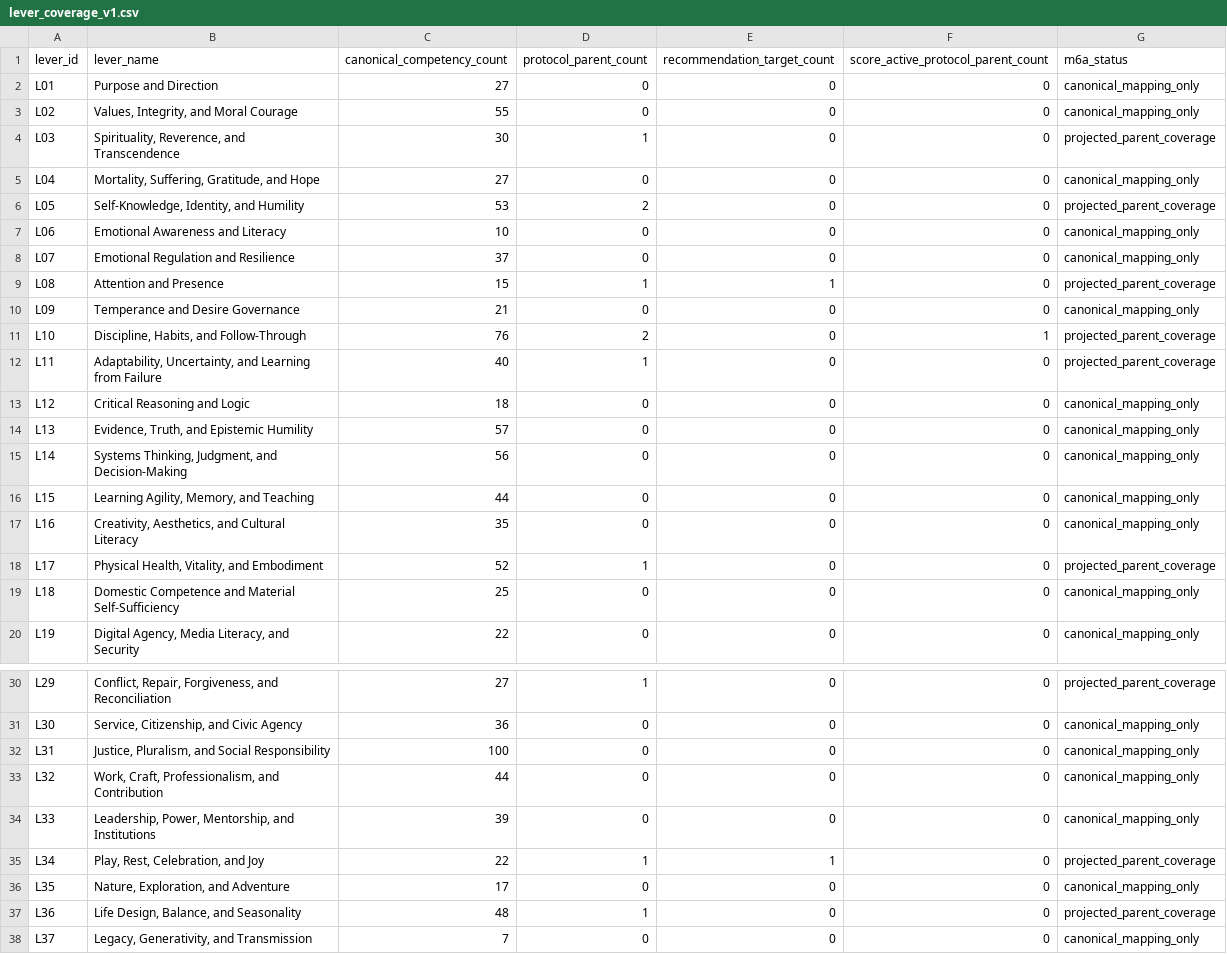
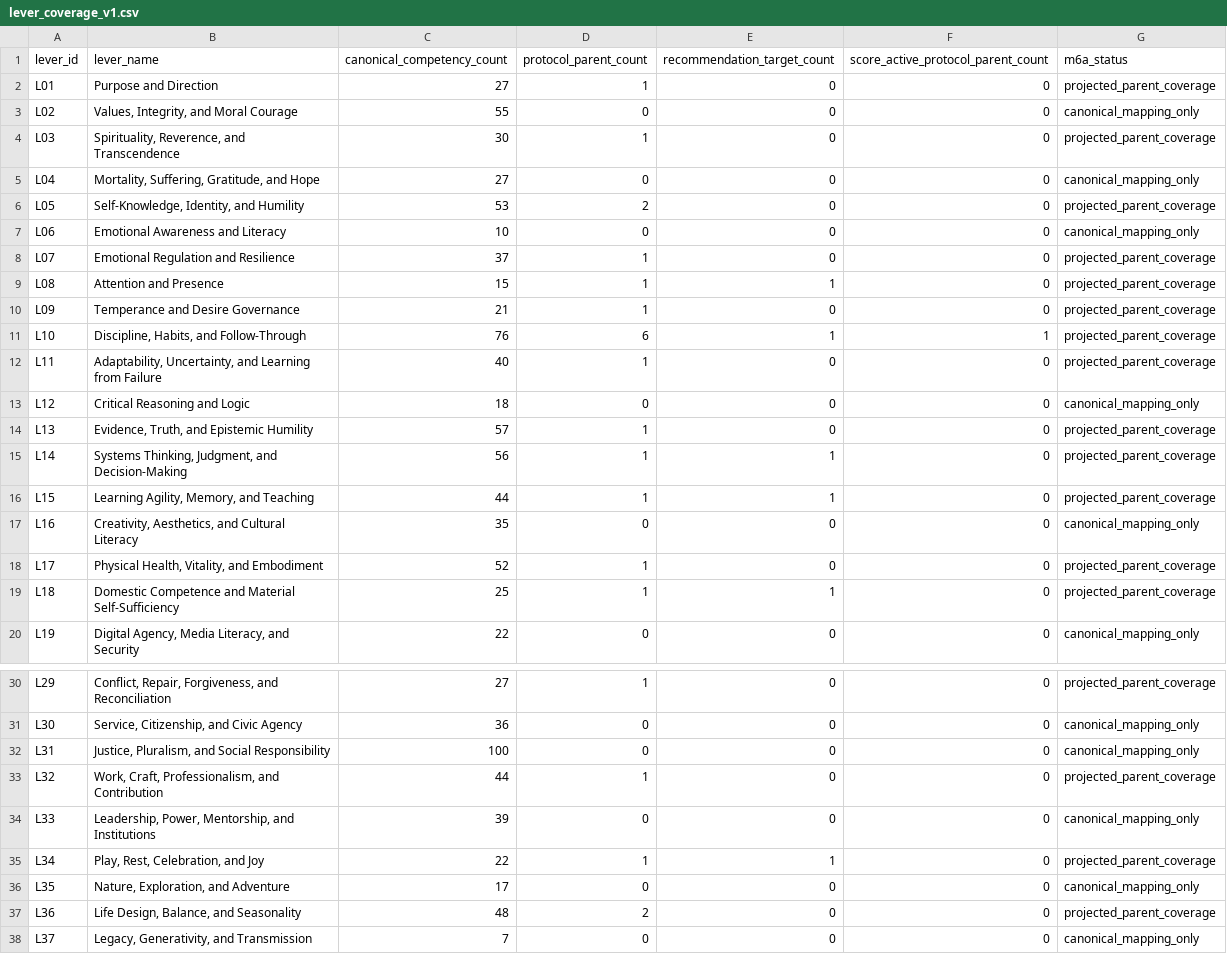
Before and after one commit to kpbianco/gitg-self-host, a CSV file: reports/practice-content/lever_coverage_v1.csv, drawn as a sheet; only a part is shown, gaps mark what is left out.

```diff
--- a/reports/practice-content/lever_coverage_v1.csv
+++ b/reports/practice-content/lever_coverage_v1.csv
@@ -1,3 +1,3 @@
 lever_id,lever_name,canonical_competency_count,protocol_parent_count,recommendation_target_count,score_active_protocol_parent_count,m6a_status
-L01,Purpose and Direction,27,0,0,0,canonical_mapping_only
+L01,Purpose and Direction,27,1,0,0,projected_parent_coverage
 L02,"Values, Integrity, and Moral Courage",55,0,0,0,canonical_mapping_only
@@ -7,14 +7,14 @@ L05,"Self-Knowledge, Identity, and Humility",53,2,0,0,projected_parent_coverage
 L06,Emotional Awareness and Literacy,10,0,0,0,canonical_mapping_only
-L07,Emotional Regulation and Resilience,37,0,0,0,canonical_mapping_only
+L07,Emotional Regulation and Resilience,37,1,0,0,projected_parent_coverage
 L08,Attention and Presence,15,1,1,0,projected_parent_coverage
-L09,Temperance and Desire Governance,21,0,0,0,canonical_mapping_only
-L10,"Discipline, Habits, and Follow-Through",76,2,0,1,projected_parent_coverage
+L09,Temperance and Desire Governance,21,1,0,0,projected_parent_coverage
+L10,"Discipline, Habits, and Follow-Through",76,6,1,1,projected_parent_coverage
 L11,"Adaptability, Uncertainty, and Learning from Failure",40,1,0,0,projected_parent_coverage
 L12,Critical Reasoning and Logic,18,0,0,0,canonical_mapping_only
-L13,"Evidence, Truth, and Epistemic Humility",57,0,0,0,canonical_mapping_only
-L14,"Systems Thinking, Judgment, and Decision-Making",56,0,0,0,canonical_mapping_only
-L15,"Learning Agility, Memory, and Teaching",44,0,0,0,canonical_mapping_only
+L13,"Evidence, Truth, and Epistemic Humility",57,1,0,0,projected_parent_coverage
+L14,"Systems Thinking, Judgment, and Decision-Making",56,1,1,0,projected_parent_coverage
+L15,"Learning Agility, Memory, and Teaching",44,1,1,0,projected_parent_coverage
 L16,"Creativity, Aesthetics, and Cultural Literacy",35,0,0,0,canonical_mapping_only
 L17,"Physical Health, Vitality, and Embodiment",52,1,0,0,projected_parent_coverage
-L18,Domestic Competence and Material Self-Sufficiency,25,0,0,0,canonical_mapping_only
+L18,Domestic Competence and Material Self-Sufficiency,25,1,1,0,projected_parent_coverage
 L19,"Digital Agency, Media Literacy, and Security",22,0,0,0,canonical_mapping_only
@@ -32,3 +32,3 @@ L30,"Service, Citizenship, and Civic Agency",36,0,0,0,canonical_mapping_only
 L31,"Justice, Pluralism, and Social Responsibility",100,0,0,0,canonical_mapping_only
-L32,"Work, Craft, Professionalism, and Contribution",44,0,0,0,canonical_mapping_only
+L32,"Work, Craft, Professionalism, and Contribution",44,1,0,0,projected_parent_coverage
 L33,"Leadership, Power, Mentorship, and Institutions",39,0,0,0,canonical_mapping_only
@@ -36,3 +36,3 @@ L34,"Play, Rest, Celebration, and Joy",22,1,1,0,projected_parent_coverage
 L35,"Nature, Exploration, and Adventure",17,0,0,0,canonical_mapping_only
-L36,"Life Design, Balance, and Seasonality",48,1,0,0,projected_parent_coverage
+L36,"Life Design, Balance, and Seasonality",48,2,0,0,projected_parent_coverage
 L37,"Legacy, Generativity, and Transmission",7,0,0,0,canonical_mapping_only
```
Also changed, not shown: reports/practice-content/competency_coverage_v1.csv, reports/practice-content/domain_coverage_v1.csv, 52 other files.
